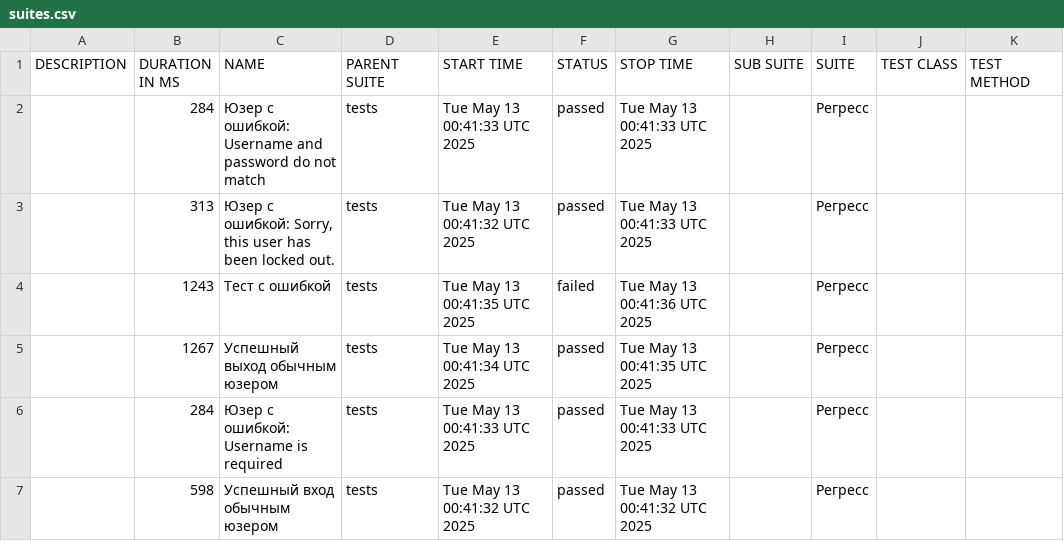
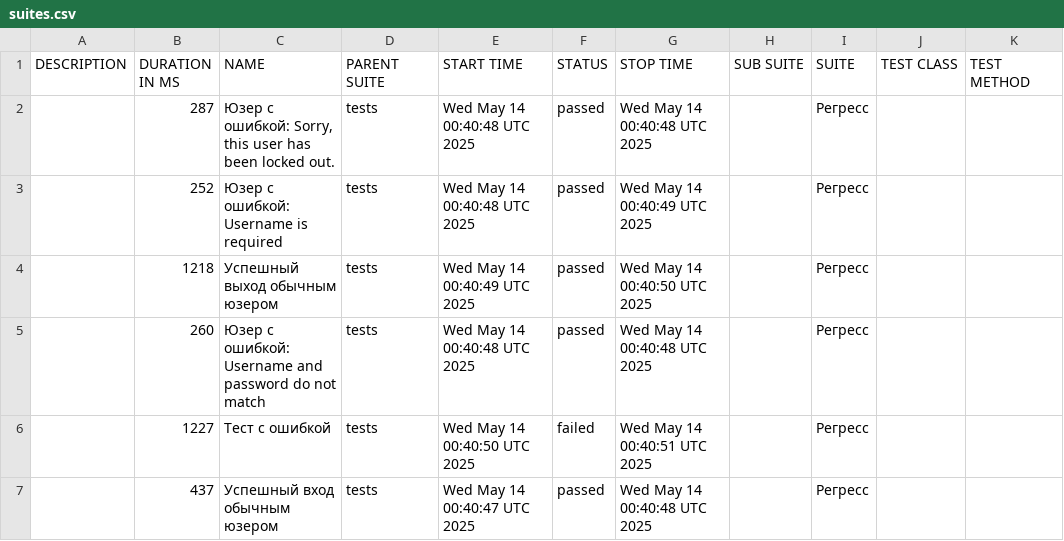
Before and after one commit to barsovichok/playwright_python_training, a CSV file: data/suites.csv, drawn as a sheet.

```diff
--- a/data/suites.csv
+++ b/data/suites.csv
@@ -1,7 +1,7 @@
 "DESCRIPTION","DURATION IN MS","NAME","PARENT SUITE","START TIME","STATUS","STOP TIME","SUB SUITE","SUITE","TEST CLASS","TEST METHOD"
-"","284","Юзер с ошибкой: Username and password do not match","tests","Tue May 13 00:41:33 UTC 2025","passed","Tue May 13 00:41:33 UTC 2025","","Регресс","",""
-"","313","Юзер с ошибкой: Sorry, this user has been locked out.","tests","Tue May 13 00:41:32 UTC 2025","passed","Tue May 13 00:41:33 UTC 2025","","Регресс","",""
-"","1243","Тест с ошибкой","tests","Tue May 13 00:41:35 UTC 2025","failed","Tue May 13 00:41:36 UTC 2025","","Регресс","",""
-"","1267","Успешный выход обычным юзером","tests","Tue May 13 00:41:34 UTC 2025","passed","Tue May 13 00:41:35 UTC 2025","","Регресс","",""
-"","284","Юзер с ошибкой: Username is required","tests","Tue May 13 00:41:33 UTC 2025","passed","Tue May 13 00:41:33 UTC 2025","","Регресс","",""
-"","598","Успешный вход обычным юзером","tests","Tue May 13 00:41:32 UTC 2025","passed","Tue May 13 00:41:32 UTC 2025","","Регресс","",""
+"","287","Юзер с ошибкой: Sorry, this user has been locked out.","tests","Wed May 14 00:40:48 UTC 2025","passed","Wed May 14 00:40:48 UTC 2025","","Регресс","",""
+"","252","Юзер с ошибкой: Username is required","tests","Wed May 14 00:40:48 UTC 2025","passed","Wed May 14 00:40:49 UTC 2025","","Регресс","",""
+"","1218","Успешный выход обычным юзером","tests","Wed May 14 00:40:49 UTC 2025","passed","Wed May 14 00:40:50 UTC 2025","","Регресс","",""
+"","260","Юзер с ошибкой: Username and password do not match","tests","Wed May 14 00:40:48 UTC 2025","passed","Wed May 14 00:40:48 UTC 2025","","Регресс","",""
+"","1227","Тест с ошибкой","tests","Wed May 14 00:40:50 UTC 2025","failed","Wed May 14 00:40:51 UTC 2025","","Регресс","",""
+"","437","Успешный вход обычным юзером","tests","Wed May 14 00:40:47 UTC 2025","passed","Wed May 14 00:40:48 UTC 2025","","Регресс","",""
```
Also changed, not shown: data/behaviors.csv, 30 other files.
